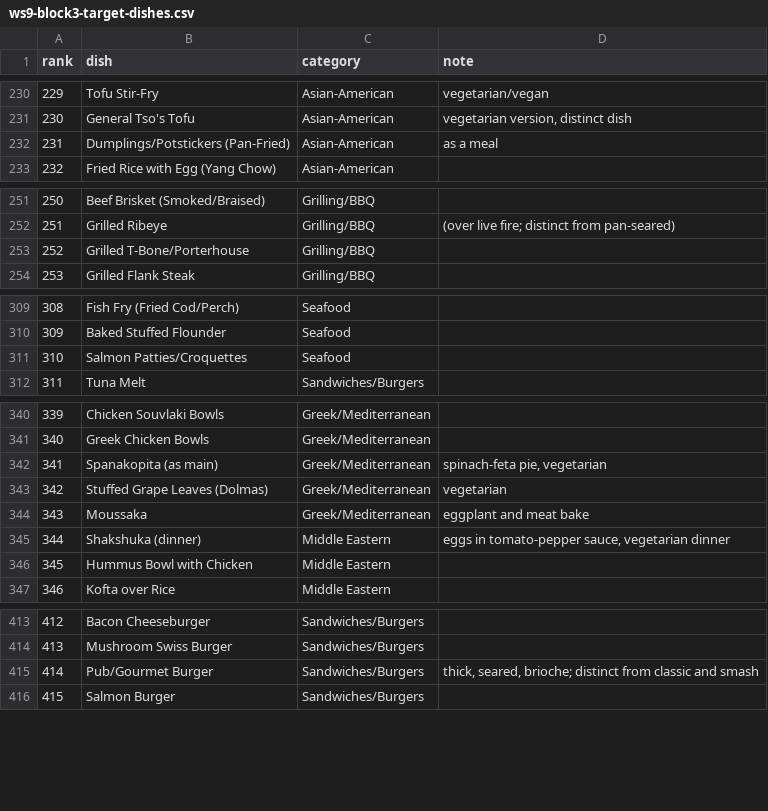
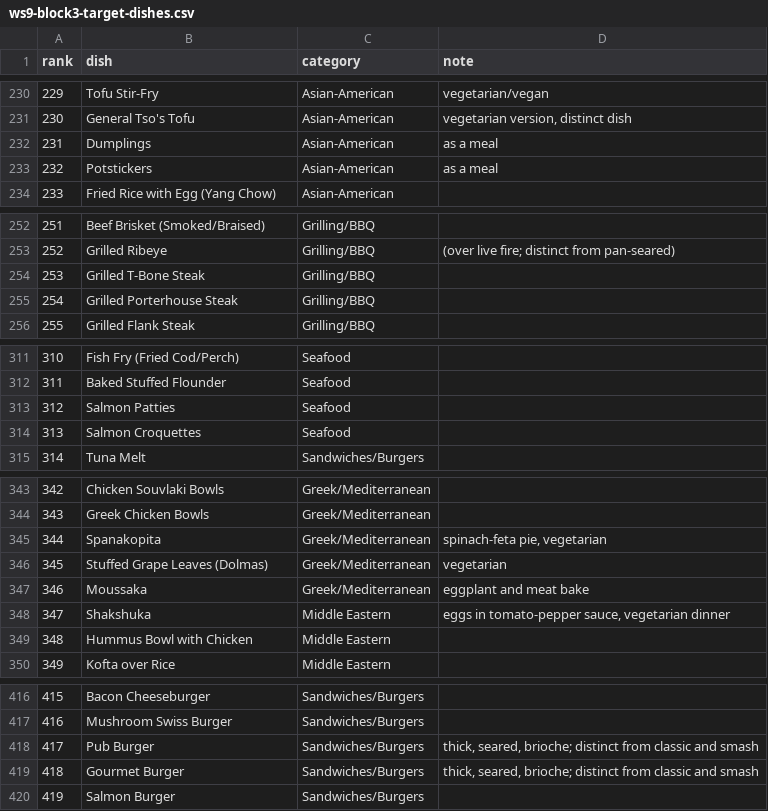
Before and after one commit to tiefenhanser-kiwi/Kiwi-App, a CSV file: artifacts/api-server/scripts/ws9-block3-target-dishes.csv, drawn as a sheet; only a part is shown, gaps mark what is left out; addresses are those after the commit; the diff covers the shown part only; the diff names each change by its address in the sheet, - before the commit and + after, or states it on an @@ line.

```diff
--- a/artifacts/api-server/scripts/ws9-block3-target-dishes.csv
+++ b/artifacts/api-server/scripts/ws9-block3-target-dishes.csv
+row 232: 231 | Dumplings | Asian-American | as a meal
@@ column A (rank) renumbered from row 233 down @@
-B233 (dish): Dumplings/Potstickers (Pan-Fried)
+B233 (dish): Potstickers
+row 254: 253 | Grilled T-Bone Steak | Grilling/BBQ
-B255 (dish): Grilled T-Bone/Porterhouse
+B255 (dish): Grilled Porterhouse Steak
+row 313: 312 | Salmon Patties | Seafood
-B314 (dish): Salmon Patties/Croquettes
+B314 (dish): Salmon Croquettes
-B345 (dish): Spanakopita (as main)
+B345 (dish): Spanakopita
-B348 (dish): Shakshuka (dinner)
+B348 (dish): Shakshuka
+row 418: 417 | Pub Burger | Sandwiches/Burgers | thick, seared, brioche; distinct from classic and smash
-B419 (dish): Pub/Gourmet Burger
+B419 (dish): Gourmet Burger
```
Also changed, not shown: 6 edited cells elsewhere in this file, 3 other files.
